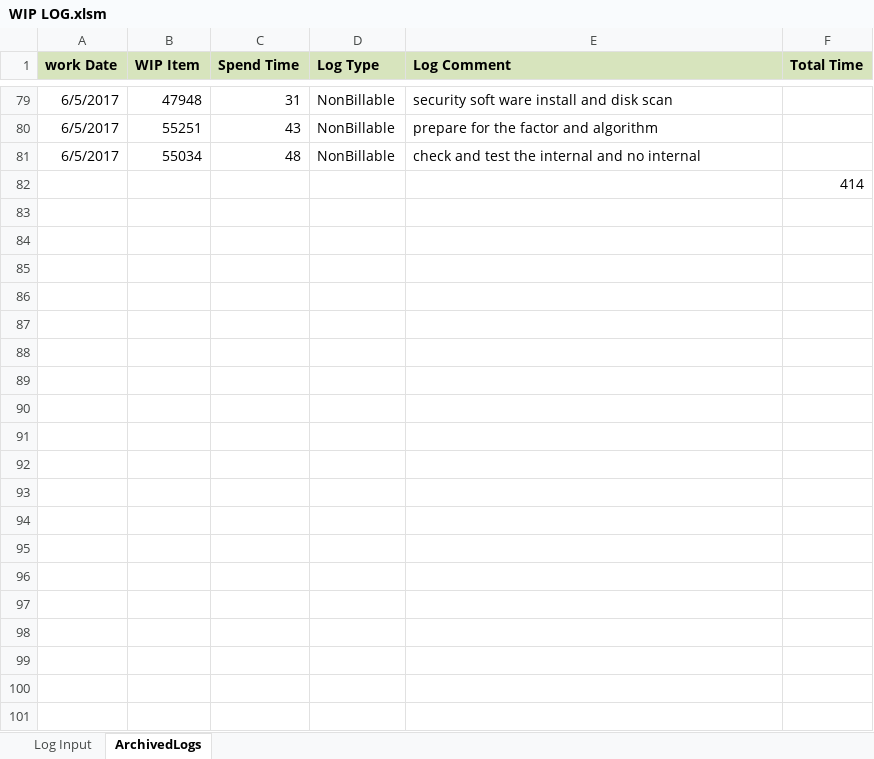
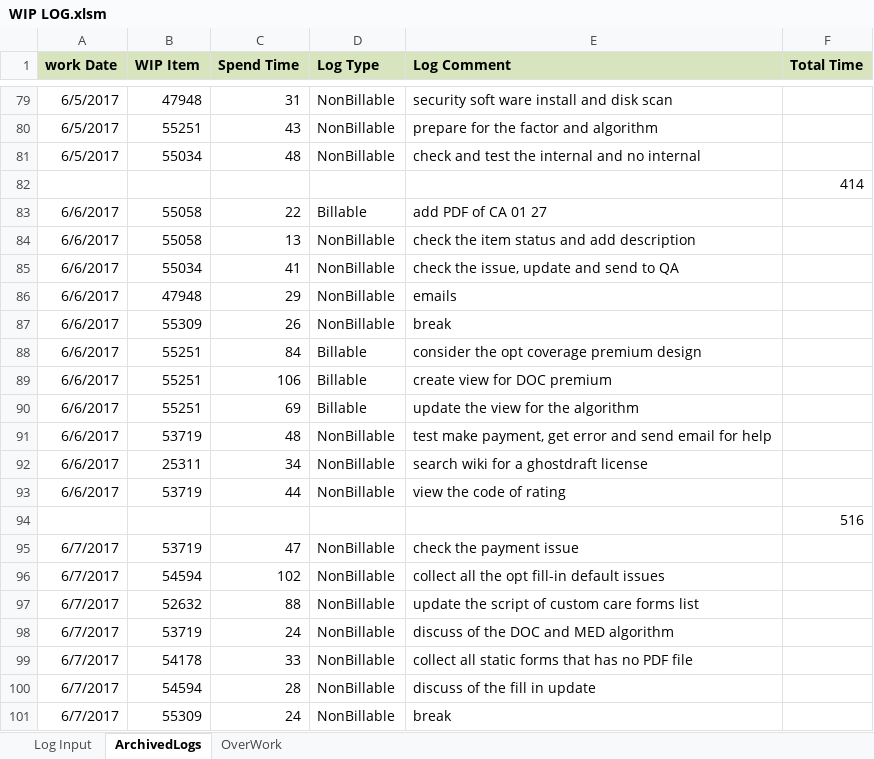
Before and after one commit to wancy86/wancy86.github.io, an Excel workbook: tool/WIP LOG.xlsm, sheet ArchivedLogs, drawn as a sheet; only a part is shown, gaps mark what is left out; values as stored, in another font and other column widths than the file's, no borders; the diff covers the shown part only; the diff names each change by its address in the sheet, - before the commit and + after, or states it on an @@ line.

```diff
--- a/tool/WIP LOG.xlsm (sheet ArchivedLogs)
+++ b/tool/WIP LOG.xlsm (sheet ArchivedLogs)
+sheet tab: OverWork
+row 83: 6/6/2017 | 55058 | 22 | Billable | add PDF of CA 01 27
+row 84: 6/6/2017 | 55058 | 13 | NonBillable | check the item status and add description
+row 85: 6/6/2017 | 55034 | 41 | NonBillable | check the issue, update and send to QA
+row 86: 6/6/2017 | 47948 | 29 | NonBillable | emails
+row 87: 6/6/2017 | 55309 | 26 | NonBillable | break
+row 88: 6/6/2017 | 55251 | 84 | Billable | consider the opt coverage premium design
+row 89: 6/6/2017 | 55251 | 106 | Billable | create view for DOC premium
+row 90: 6/6/2017 | 55251 | 69 | Billable | update the view for the algorithm
+row 91: 6/6/2017 | 53719 | 48 | NonBillable | test make payment, get error and send email for help
+row 92: 6/6/2017 | 25311 | 34 | NonBillable | search wiki for a ghostdraft license
+row 93: 6/6/2017 | 53719 | 44 | NonBillable | view the code of rating
+row 94:  |  |  |  |  | 516
+row 95: 6/7/2017 | 53719 | 47 | NonBillable | check the payment issue
+row 96: 6/7/2017 | 54594 | 102 | NonBillable | collect all the opt fill-in default issues
+row 97: 6/7/2017 | 52632 | 88 | NonBillable | update the script of custom care forms list
+row 98: 6/7/2017 | 53719 | 24 | NonBillable | discuss of the DOC and MED algorithm
+row 99: 6/7/2017 | 54178 | 33 | NonBillable | collect all static forms that has no PDF file
+row 100: 6/7/2017 | 54594 | 28 | NonBillable | discuss of the fill in update
+row 101: 6/7/2017 | 55309 | 24 | NonBillable | break
```
Also changed, not shown: 18 added rows elsewhere in this sheet, sheet Log Input, 4 other files.
